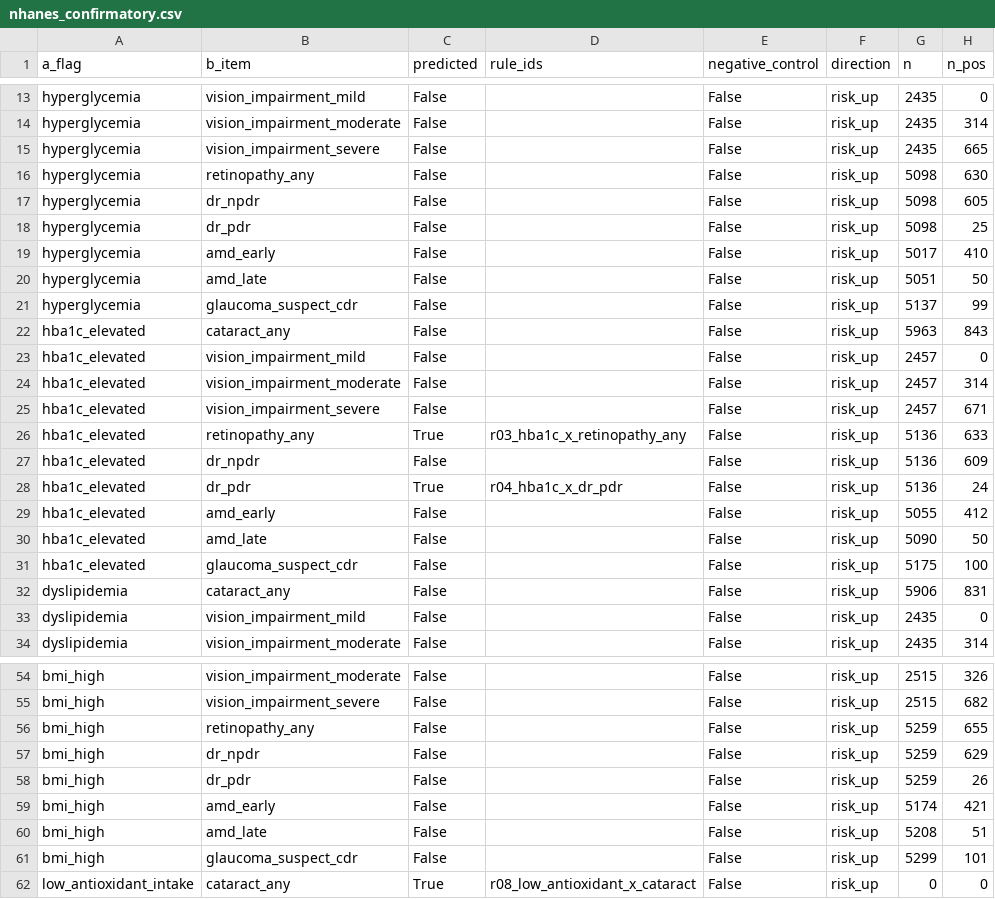
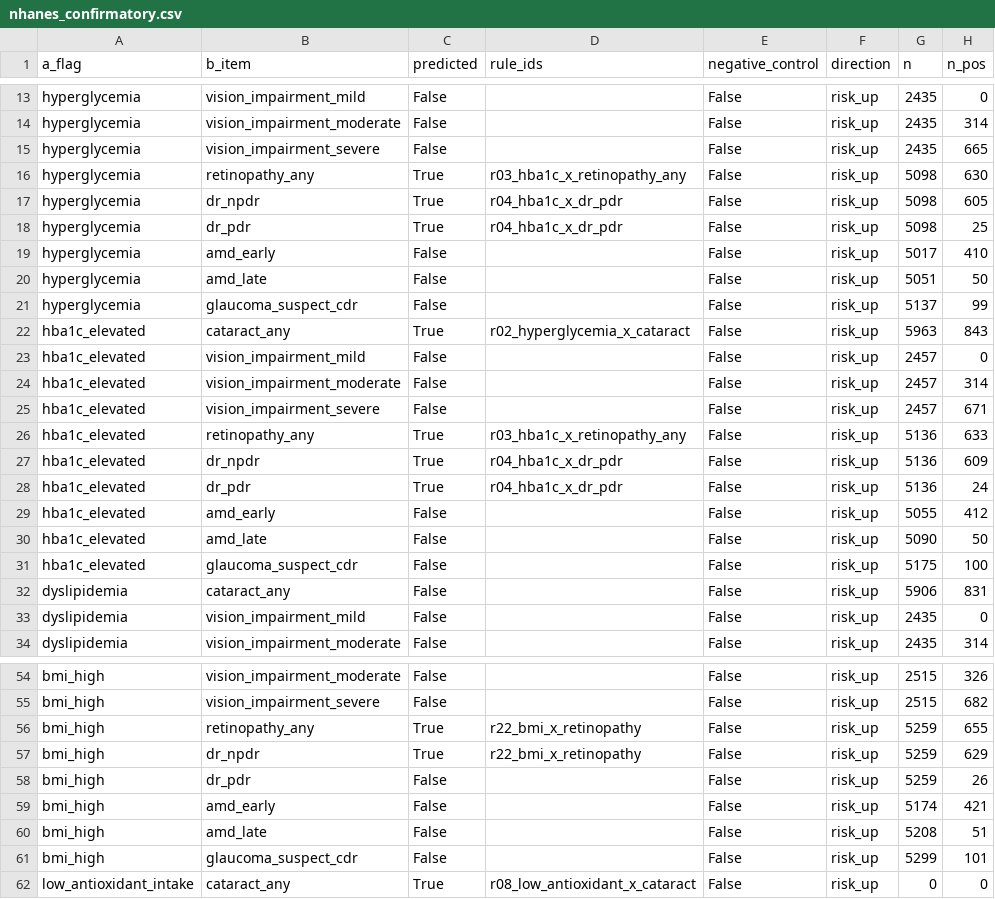
Before and after one commit to wangguoqing932/huiyan-exposome-eye-agent, a CSV file: outputs/confirmatory/nhanes_confirmatory.csv, drawn as a sheet; only a part is shown, gaps mark what is left out; the diff names each change by its address in the sheet, - before the commit and + after, or states it on an @@ line.

Commit message:
W1-W4: analysis_plan v1.2 (protocol deviation recorded); r22 B→C low→medium fixed; 3-layer confirmatory rerun with v1.2 rules (NHANES 7/14, KNHANES 2/10, CHARLS 0/4; all precision=1.0 zero contradicted); LLM temperature 0.0→0.7; full_system rerun

```diff
--- a/outputs/confirmatory/nhanes_confirmatory.csv
+++ b/outputs/confirmatory/nhanes_confirmatory.csv
-C16:C18 (predicted): False
+C16:C18 (predicted): True
-D16 (rule_ids): (empty)
+D16 (rule_ids): r03_hba1c_x_retinopathy_any
-D17:D18 (rule_ids): (empty)
+D17:D18 (rule_ids): r04_hba1c_x_dr_pdr
-C22 (predicted): False
+C22 (predicted): True
-D22 (rule_ids): (empty)
+D22 (rule_ids): r02_hyperglycemia_x_cataract
-C27 (predicted): False
+C27 (predicted): True
-D27 (rule_ids): (empty)
+D27 (rule_ids): r04_hba1c_x_dr_pdr
-C56:C57 (predicted): False
+C56:C57 (predicted): True
-D56:D57 (rule_ids): (empty)
+D56:D57 (rule_ids): r22_bmi_x_retinopathy
```
Also changed, not shown: outputs/confirmatory/charls_confirmatory.csv, outputs/confirmatory/knhanes_confirmatory.csv, 9 other files.
